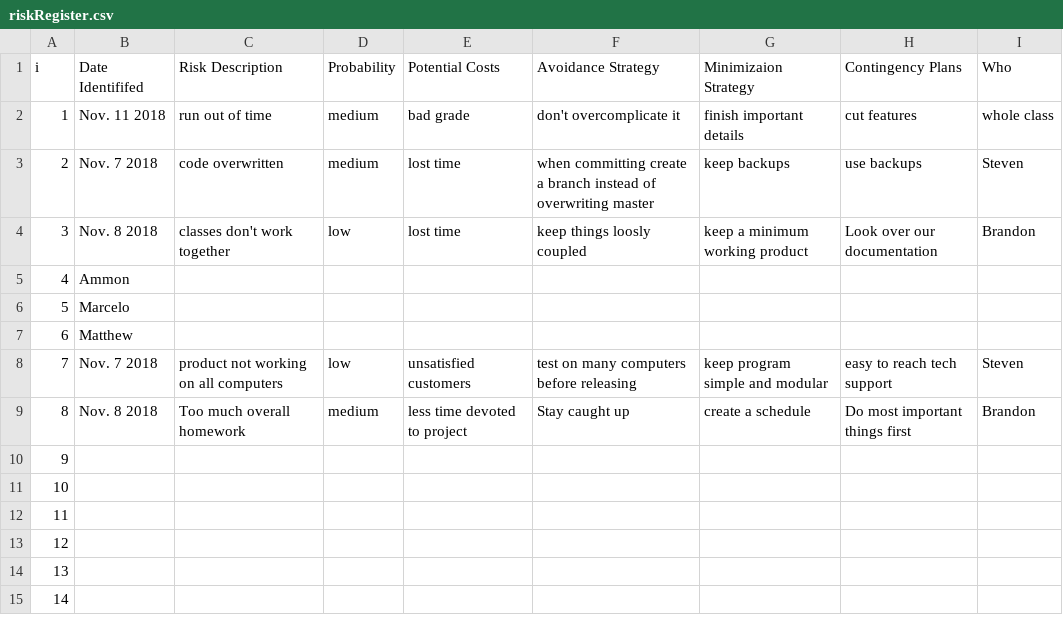
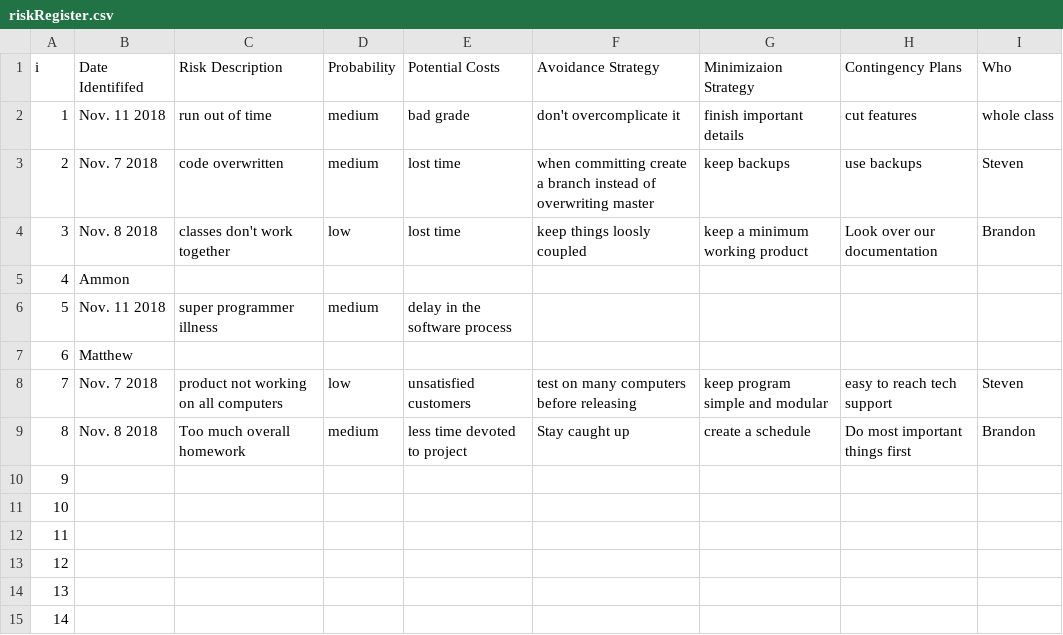
Before and after one commit to SteveMelville/Team-Orange-TTT-ish, a CSV file: riskRegister.csv, drawn as a sheet.

Commit message:
Update riskRegister.csv

```diff
--- a/riskRegister.csv
+++ b/riskRegister.csv
@@ -5,3 +5,3 @@ i,Date Identififed,Risk Description,Probability,Potential Costs,Avoidance Strate
 4,Ammon,,,,,,,				
-5,Marcelo,,,,,,,					
+5,Nov. 11 2018,super programmer illness,medium,delay in the software process,,,,					
 6,Matthew,,,,,,,					
```
